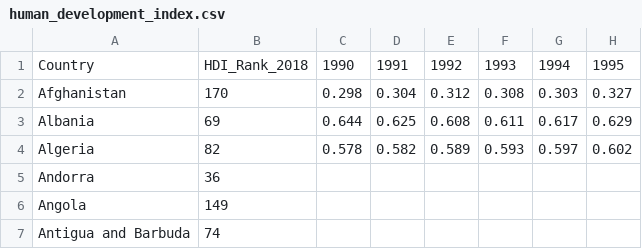
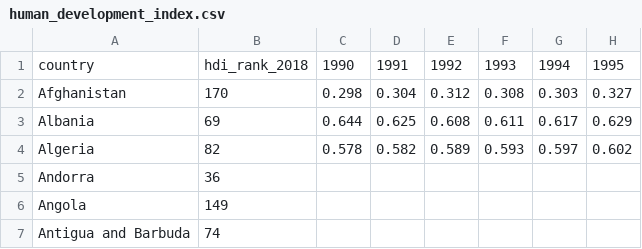
Before and after one commit to nathandieck/erd_practice, a CSV file: Resources/human_development_index.csv, drawn as a sheet; only a part is shown; the diff names each change by its address in the sheet, - before the commit and + after, or states it on an @@ line.

```diff
--- a/Resources/human_development_index.csv
+++ b/Resources/human_development_index.csv
-A1: Country
+A1: country
-B1: HDI_Rank_2018
+B1: hdi_rank_2018
```
Also changed, not shown: Resources/edu.csv, 2 other files.
